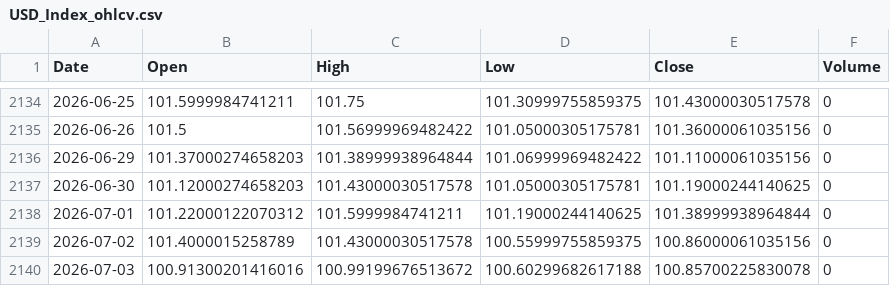
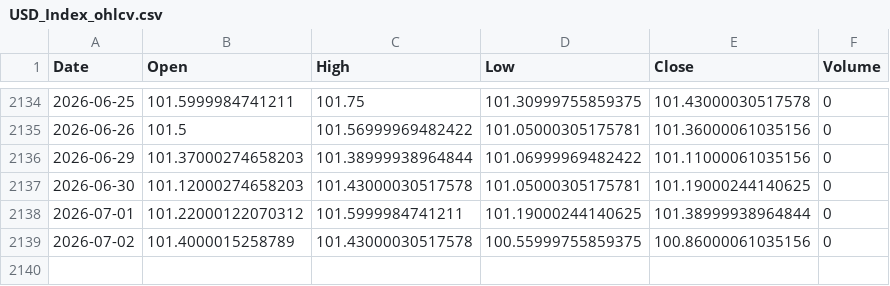
Before and after one commit to twangnhat-05/NGHIENCUUKHOAHOC, a CSV file: data/raw/USD_Index_ohlcv.csv, drawn as a sheet; only a part is shown, gaps mark what is left out.

Commit message:
chore(data): daily refresh 2026-07-05T06:12Z

```diff
--- a/data/raw/USD_Index_ohlcv.csv
+++ b/data/raw/USD_Index_ohlcv.csv
@@ -2139,2 +2139 @@
 2026-07-02,101.4000015258789,101.43000030517578,100.55999755859375,100.86000061035156,0
-2026-07-03,100.91300201416016,100.99199676513672,100.60299682617188,100.85700225830078,0
```
Also changed, not shown: data/raw/BTC_ohlcv.csv, data/raw/GLD_ohlcv.csv, 5 other files.
